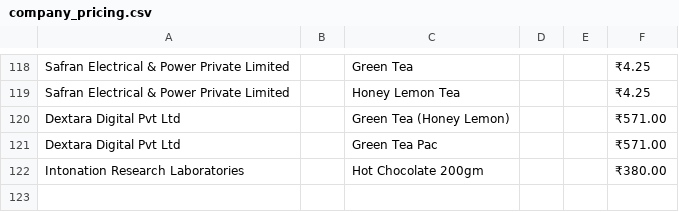
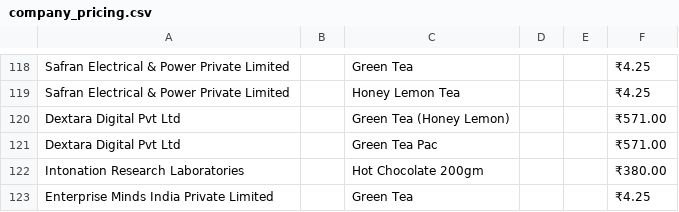
Before and after one commit to 1272Sk/s4invoice-generator, a CSV file: company_pricing.csv, drawn as a sheet; only a part is shown, gaps mark what is left out.

Commit message:
Product updated

```diff
--- a/company_pricing.csv
+++ b/company_pricing.csv
@@ -122 +122,2 @@ Dextara Digital Pvt Ltd,,Green Tea Pac,,,₹571.00
 Intonation Research Laboratories,,Hot Chocolate 200gm,,,₹380.00
+Enterprise Minds India Private Limited,,Green Tea,,,₹4.25
```
